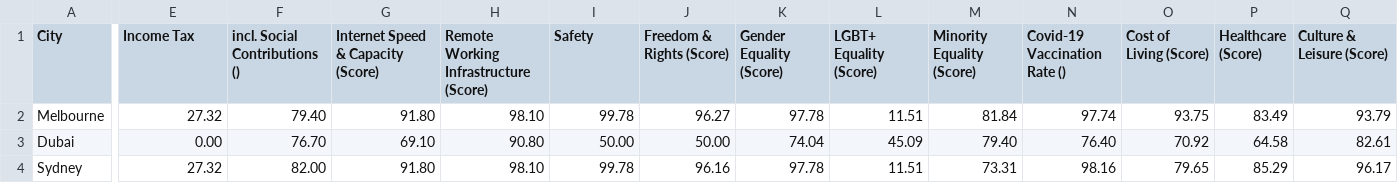
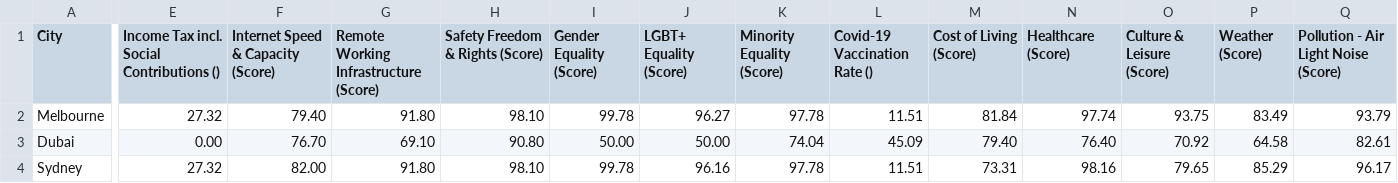
Before and after one commit to AnnaWastling/TNM108_city_recommender, a CSV file: city_ranking.csv, drawn as a sheet; only a part is shown, gaps mark what is left out; the diff covers the shown part only; the diff names each change by its address in the sheet, - before the commit and + after, or states it on an @@ line.

```diff
--- a/city_ranking.csv
+++ b/city_ranking.csv
-E1: Income Tax
+E1: Income Tax incl. Social Contributions ()
-F1: incl. Social Contributions ()
+F1: Internet Speed & Capacity (Score)
-G1: Internet Speed & Capacity (Score)
+G1: Remote Working Infrastructure (Score)
-H1: Remote Working Infrastructure (Score)
+H1: Safety Freedom & Rights (Score)
-I1: Safety
+I1: Gender Equality (Score)
-J1: Freedom & Rights (Score)
+J1: LGBT+ Equality (Score)
-K1: Gender Equality (Score)
+K1: Minority Equality (Score)
-L1: LGBT+ Equality (Score)
+L1: Covid-19 Vaccination Rate ()
-M1: Minority Equality (Score)
+M1: Cost of Living (Score)
-N1: Covid-19 Vaccination Rate ()
+N1: Healthcare (Score)
-O1: Cost of Living (Score)
+O1: Culture & Leisure (Score)
-P1: Healthcare (Score)
+P1: Weather (Score)
-Q1: Culture & Leisure (Score)
+Q1: Pollution - Air Light Noise (Score)
```
Also changed, not shown: 5 edited cells elsewhere in this file, 1 other file.
